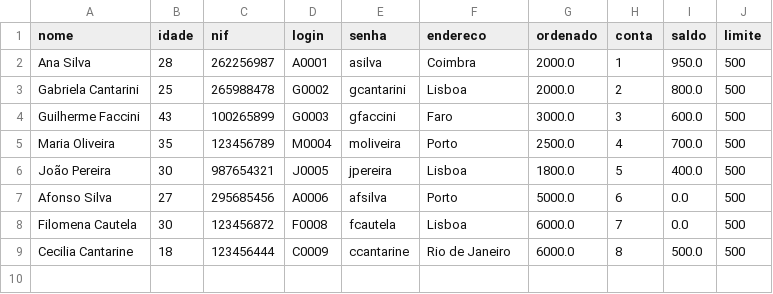
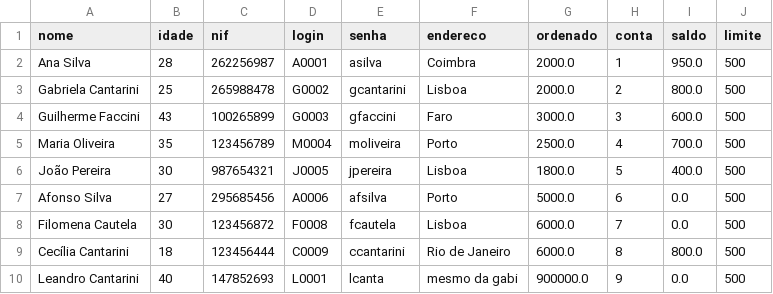
Before and after one commit to gabicantarini/CantaFaSi-Bank, a CSV file: Dados.csv, drawn as a sheet.

```diff
--- a/Dados.csv
+++ b/Dados.csv
@@ -8,2 +8,3 @@ Afonso Silva,27,295685456,A0006,afsilva,Porto,5000.0,6,0.0,500
 Filomena Cautela,30,123456872,F0008,fcautela,Lisboa,6000.0,7,0.0,500
-Cecilia Cantarine,18,123456444,C0009,ccantarine,Rio de Janeiro,6000.0,8,500.0,500
+Cecília Cantarini,18,123456444,C0009,ccantarini,Rio de Janeiro,6000.0,8,800.0,500
+Leandro Cantarini,40,147852693,L0001,lcanta,mesmo da gabi,900000.0,9,0.0,500
```
Also changed, not shown: 1 other file.
